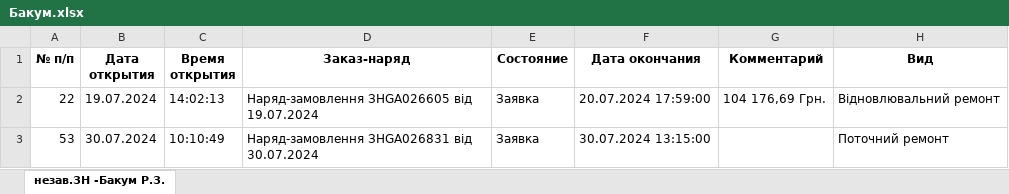
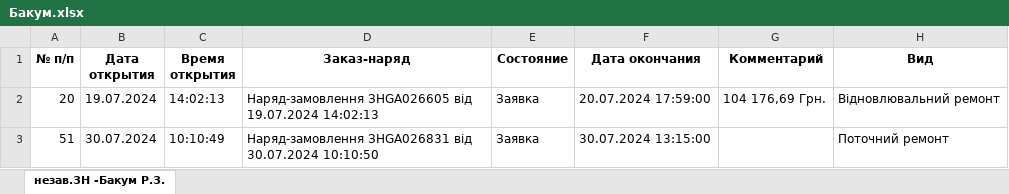
Before and after one commit to ipetry/NV093_repo, an Excel workbook: DataNV/Бакум.xlsx, sheet незав.ЗН -Бакум Р.З., drawn as a sheet; only a part is shown; values as stored, in another font and other column widths than the file's, no borders; the diff names each change by its address in the sheet, - before the commit and + after, or states it on an @@ line.

```diff
--- a/DataNV/Бакум.xlsx (sheet незав.ЗН -Бакум Р.З.)
+++ b/DataNV/Бакум.xlsx (sheet незав.ЗН -Бакум Р.З.)
-A2 (№ п/п): 22
+A2 (№ п/п): 20
-D2 (Заказ-наряд): …від 19.07.2024
+D2 (Заказ-наряд): …від 19.07.2024 14:02:13
-A3 (№ п/п): 53
+A3 (№ п/п): 51
-D3 (Заказ-наряд): …від 30.07.2024
+D3 (Заказ-наряд): …від 30.07.2024 10:10:50
```
Also changed, not shown: DataNV/Петрів.xlsx, DataNV/Пікалюк.xlsx, 9 other files.
